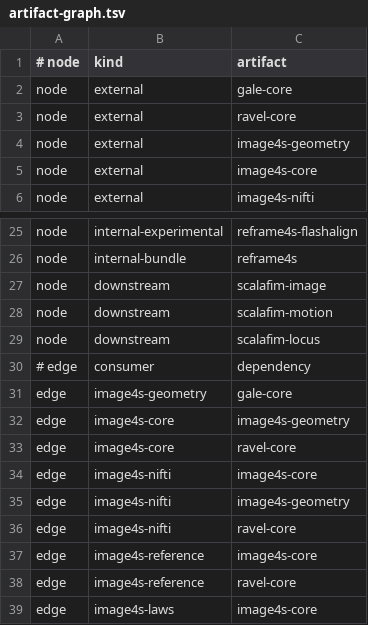
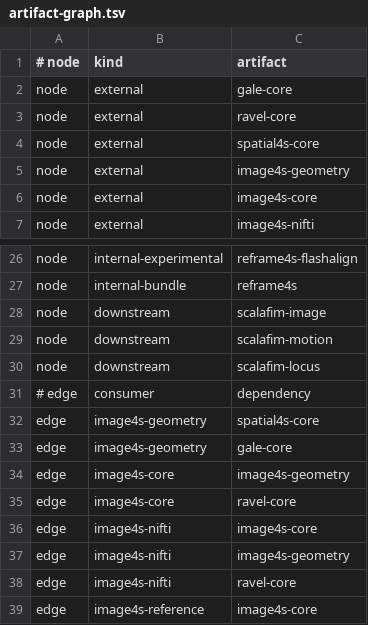
Before and after one commit to canardlapin/reframe4s, a TSV file: project/artifact-graph.tsv, drawn as a sheet; only a part is shown, gaps mark what is left out; the shorter side is filled out with more unchanged rows.

Commit message:
Consume shared Spatial4s frame authority through integrated Image4s

```diff
--- a/project/artifact-graph.tsv
+++ b/project/artifact-graph.tsv
@@ -3,2 +3,3 @@ node	external	gale-core
 node	external	ravel-core
+node	external	spatial4s-core
 node	external	image4s-geometry
@@ -30,2 +31,3 @@ node	downstream	scalafim-locus
 # edge	consumer	dependency
+edge	image4s-geometry	spatial4s-core
 edge	image4s-geometry	gale-core
```
Also changed, not shown: 34 other files.
